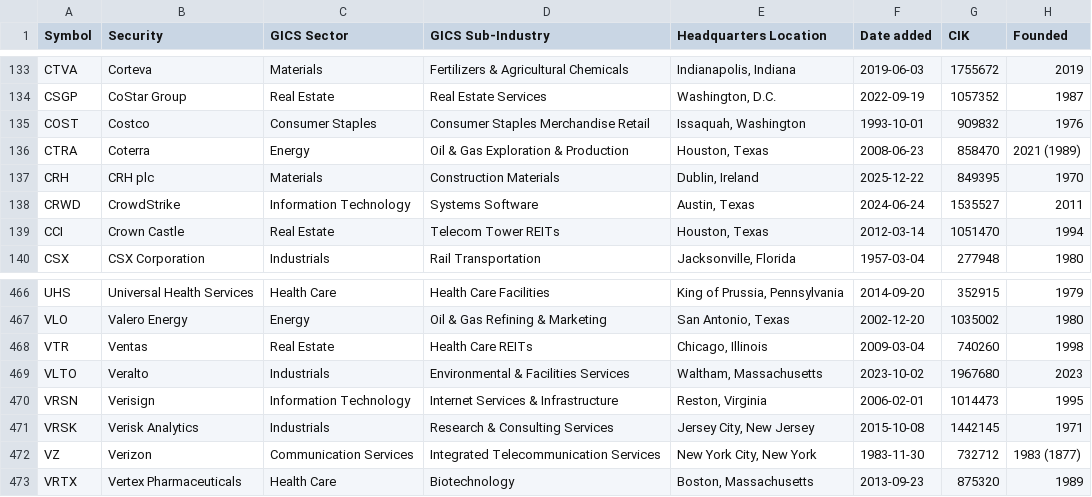
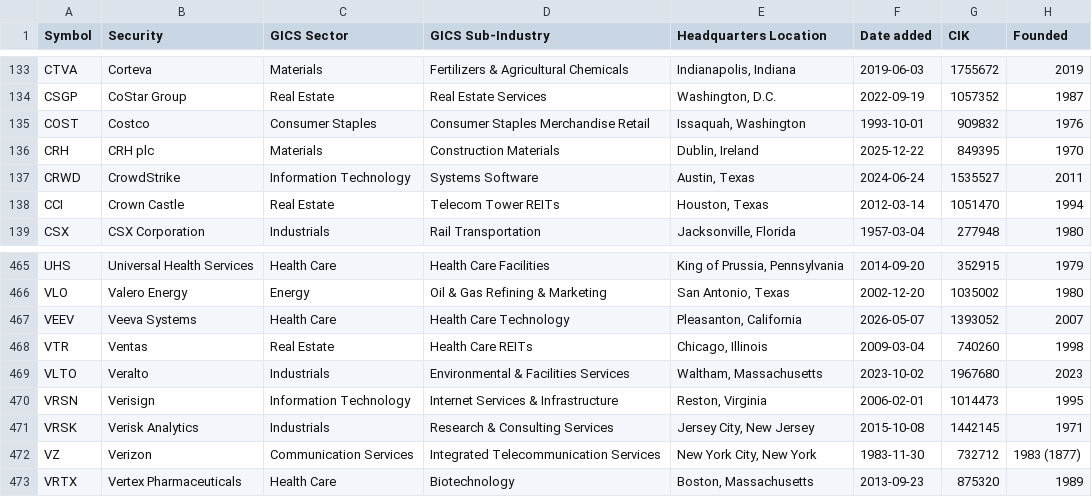
Before and after one commit to thaywebsearch/sp500-list, a CSV file: sp500-table/sp500-table.csv, drawn as a sheet; only a part is shown, gaps mark what is left out.

```diff
--- a/sp500-table/sp500-table.csv
+++ b/sp500-table/sp500-table.csv
@@ -135,3 +135,2 @@ CSGP,CoStar Group,Real Estate,Real Estate Services,"Washington, D.C.",2022-09-19
 COST,Costco,Consumer Staples,Consumer Staples Merchandise Retail,"Issaquah, Washington",1993-10-01,909832,1976
-CTRA,Coterra,Energy,Oil & Gas Exploration & Production,"Houston, Texas",2008-06-23,858470,2021 (1989)
 CRH,CRH plc,Materials,Construction Materials,"Dublin, Ireland",2025-12-22,849395,1970
@@ -467,2 +466,3 @@ UHS,Universal Health Services,Health Care,Health Care Facilities,"King of Prussi
 VLO,Valero Energy,Energy,Oil & Gas Refining & Marketing,"San Antonio, Texas",2002-12-20,1035002,1980
+VEEV,Veeva Systems,Health Care,Health Care Technology,"Pleasanton, California",2026-05-07,1393052,2007
 VTR,Ventas,Real Estate,Health Care REITs,"Chicago, Illinois",2009-03-04,740260,1998
```
Also changed, not shown: 1 other file.
